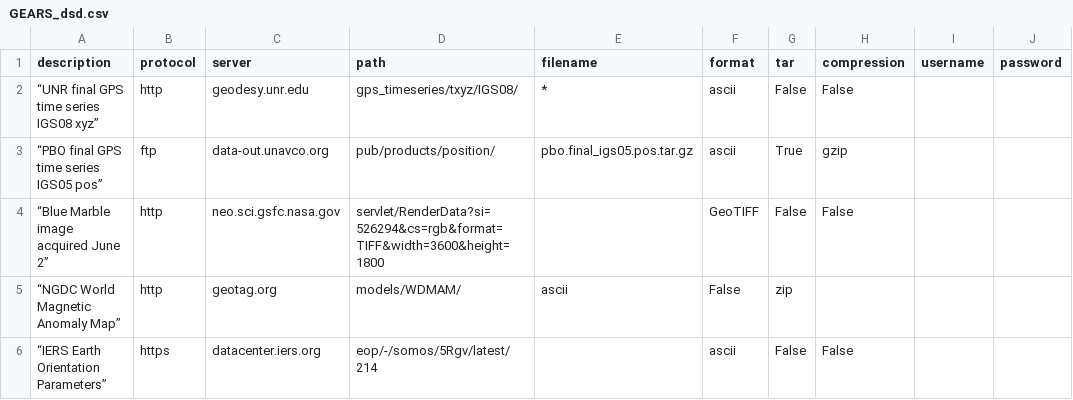
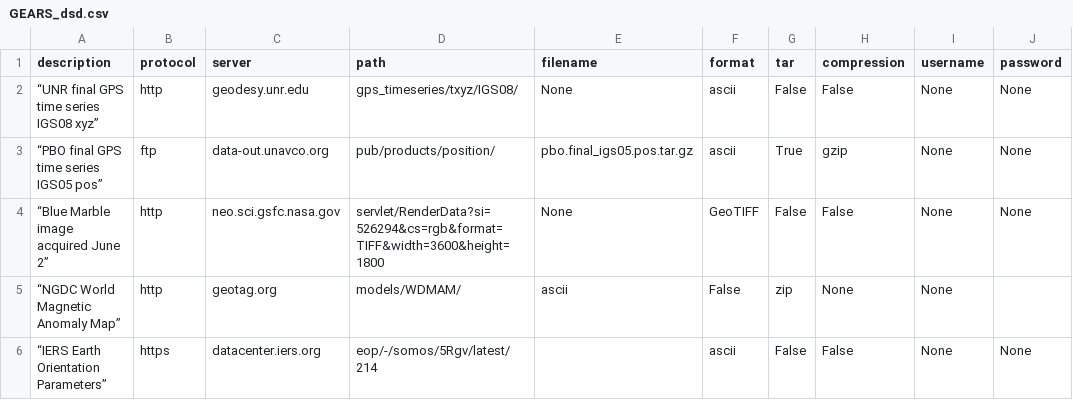
Before and after one commit to rabgc/GEARS_dsd, a CSV file: GEARS_dsd.csv, drawn as a sheet.

Commit message:
Initial entries

```diff
--- a/GEARS_dsd.csv
+++ b/GEARS_dsd.csv
@@ -1,6 +1,6 @@
 description,protocol,server,path,filename,format,tar,compression,username,password
-“UNR final GPS time series IGS08 xyz”,http,geodesy.unr.edu,gps_timeseries/txyz/IGS08/,*,ascii,False,False,,
-“PBO final GPS time series IGS05 pos”,ftp, data-out.unavco.org,pub/products/position/,pbo.final_igs05.pos.tar.gz,ascii,True,gzip,,
-“Blue Marble image acquired June 2”,http,neo.sci.gsfc.nasa.gov,servlet/RenderData?si=526294&cs=rgb&format=TIFF&width=3600&height=1800,,GeoTIFF,False,False,,
-“NGDC World Magnetic Anomaly Map”, http,geotag.org,models/WDMAM/,ascii,False,zip,,
-“IERS Earth Orientation Parameters”,https,datacenter.iers.org,eop/-/somos/5Rgv/latest/214,,ascii,False,False,,
+“UNR final GPS time series IGS08 xyz”,http,geodesy.unr.edu,gps_timeseries/txyz/IGS08/,None,ascii,False,False,None,None
+“PBO final GPS time series IGS05 pos”,ftp,data-out.unavco.org,pub/products/position/,pbo.final_igs05.pos.tar.gz,ascii,True,gzip,None,None
+“Blue Marble image acquired June 2”,http,neo.sci.gsfc.nasa.gov,servlet/RenderData?si=526294&cs=rgb&format=TIFF&width=3600&height=1800,None,GeoTIFF,False,False,None,None
+“NGDC World Magnetic Anomaly Map”, http,geotag.org,models/WDMAM/,ascii,False,zip,None,None
+“IERS Earth Orientation Parameters”,https,datacenter.iers.org,eop/-/somos/5Rgv/latest/214,,ascii,False,False,None,None
```
